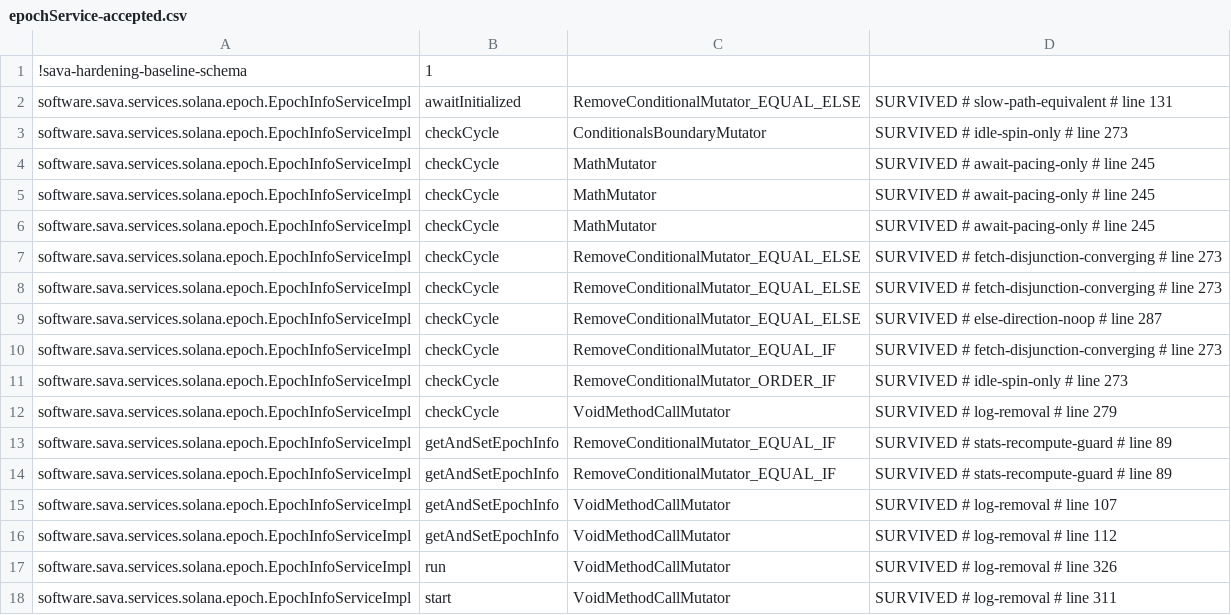
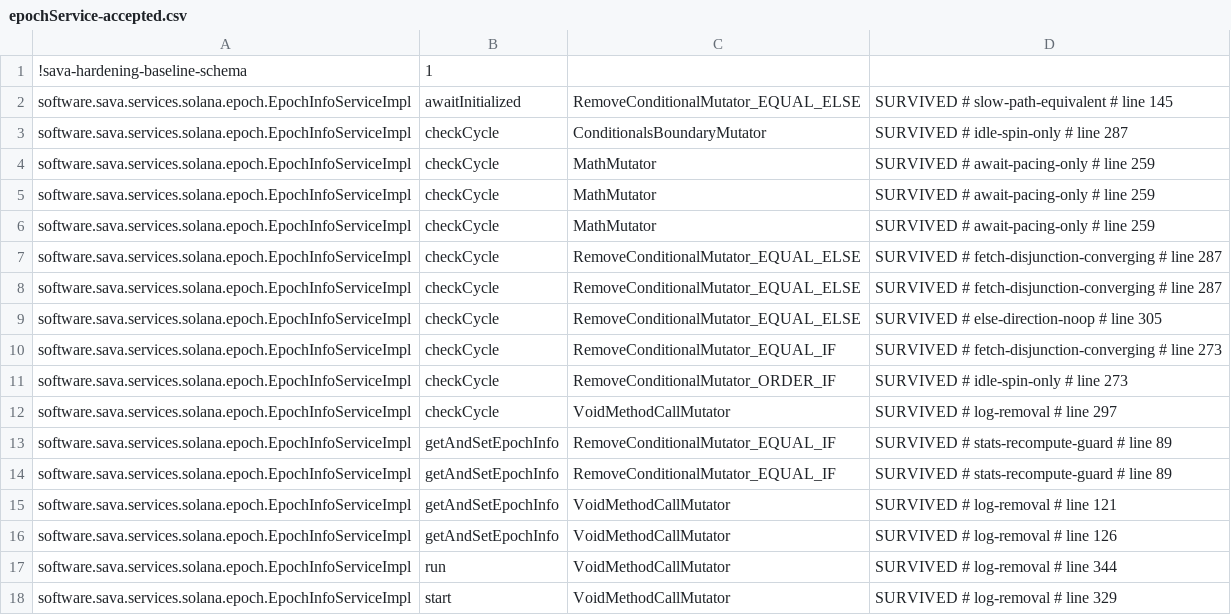
Before and after one commit to sava-software/ravina, a CSV file: ravina-solana/config/pitest/epochService-accepted.csv, drawn as a sheet.

Commit message:
chore(solana): retag epoch service mutation baseline

```diff
--- a/ravina-solana/config/pitest/epochService-accepted.csv
+++ b/ravina-solana/config/pitest/epochService-accepted.csv
@@ -1,18 +1,18 @@
 !sava-hardening-baseline-schema,1
-software.sava.services.solana.epoch.EpochInfoServiceImpl,awaitInitialized,RemoveConditionalMutator_EQUAL_ELSE,SURVIVED # slow-path-equivalent # line 131
-software.sava.services.solana.epoch.EpochInfoServiceImpl,checkCycle,ConditionalsBoundaryMutator,SURVIVED # idle-spin-only # line 273
-software.sava.services.solana.epoch.EpochInfoServiceImpl,checkCycle,MathMutator,SURVIVED # await-pacing-only # line 245
-software.sava.services.solana.epoch.EpochInfoServiceImpl,checkCycle,MathMutator,SURVIVED # await-pacing-only # line 245
-software.sava.services.solana.epoch.EpochInfoServiceImpl,checkCycle,MathMutator,SURVIVED # await-pacing-only # line 245
-software.sava.services.solana.epoch.EpochInfoServiceImpl,checkCycle,RemoveConditionalMutator_EQUAL_ELSE,SURVIVED # fetch-disjunction-converging # line 273
-software.sava.services.solana.epoch.EpochInfoServiceImpl,checkCycle,RemoveConditionalMutator_EQUAL_ELSE,SURVIVED # fetch-disjunction-converging # line 273
-software.sava.services.solana.epoch.EpochInfoServiceImpl,checkCycle,RemoveConditionalMutator_EQUAL_ELSE,SURVIVED # else-direction-noop # line 287
+software.sava.services.solana.epoch.EpochInfoServiceImpl,awaitInitialized,RemoveConditionalMutator_EQUAL_ELSE,SURVIVED # slow-path-equivalent # line 145
+software.sava.services.solana.epoch.EpochInfoServiceImpl,checkCycle,ConditionalsBoundaryMutator,SURVIVED # idle-spin-only # line 287
+software.sava.services.solana.epoch.EpochInfoServiceImpl,checkCycle,MathMutator,SURVIVED # await-pacing-only # line 259
+software.sava.services.solana.epoch.EpochInfoServiceImpl,checkCycle,MathMutator,SURVIVED # await-pacing-only # line 259
+software.sava.services.solana.epoch.EpochInfoServiceImpl,checkCycle,MathMutator,SURVIVED # await-pacing-only # line 259
+software.sava.services.solana.epoch.EpochInfoServiceImpl,checkCycle,RemoveConditionalMutator_EQUAL_ELSE,SURVIVED # fetch-disjunction-converging # line 287
+software.sava.services.solana.epoch.EpochInfoServiceImpl,checkCycle,RemoveConditionalMutator_EQUAL_ELSE,SURVIVED # fetch-disjunction-converging # line 287
+software.sava.services.solana.epoch.EpochInfoServiceImpl,checkCycle,RemoveConditionalMutator_EQUAL_ELSE,SURVIVED # else-direction-noop # line 305
 software.sava.services.solana.epoch.EpochInfoServiceImpl,checkCycle,RemoveConditionalMutator_EQUAL_IF,SURVIVED # fetch-disjunction-converging # line 273
 software.sava.services.solana.epoch.EpochInfoServiceImpl,checkCycle,RemoveConditionalMutator_ORDER_IF,SURVIVED # idle-spin-only # line 273
-software.sava.services.solana.epoch.EpochInfoServiceImpl,checkCycle,VoidMethodCallMutator,SURVIVED # log-removal # line 279
+software.sava.services.solana.epoch.EpochInfoServiceImpl,checkCycle,VoidMethodCallMutator,SURVIVED # log-removal # line 297
 software.sava.services.solana.epoch.EpochInfoServiceImpl,getAndSetEpochInfo,RemoveConditionalMutator_EQUAL_IF,SURVIVED # stats-recompute-guard # line 89
 software.sava.services.solana.epoch.EpochInfoServiceImpl,getAndSetEpochInfo,RemoveConditionalMutator_EQUAL_IF,SURVIVED # stats-recompute-guard # line 89
-software.sava.services.solana.epoch.EpochInfoServiceImpl,getAndSetEpochInfo,VoidMethodCallMutator,SURVIVED # log-removal # line 107
-software.sava.services.solana.epoch.EpochInfoServiceImpl,getAndSetEpochInfo,VoidMethodCallMutator,SURVIVED # log-removal # line 112
-software.sava.services.solana.epoch.EpochInfoServiceImpl,run,VoidMethodCallMutator,SURVIVED # log-removal # line 326
-software.sava.services.solana.epoch.EpochInfoServiceImpl,start,VoidMethodCallMutator,SURVIVED # log-removal # line 311
+software.sava.services.solana.epoch.EpochInfoServiceImpl,getAndSetEpochInfo,VoidMethodCallMutator,SURVIVED # log-removal # line 121
+software.sava.services.solana.epoch.EpochInfoServiceImpl,getAndSetEpochInfo,VoidMethodCallMutator,SURVIVED # log-removal # line 126
+software.sava.services.solana.epoch.EpochInfoServiceImpl,run,VoidMethodCallMutator,SURVIVED # log-removal # line 344
+software.sava.services.solana.epoch.EpochInfoServiceImpl,start,VoidMethodCallMutator,SURVIVED # log-removal # line 329
```
